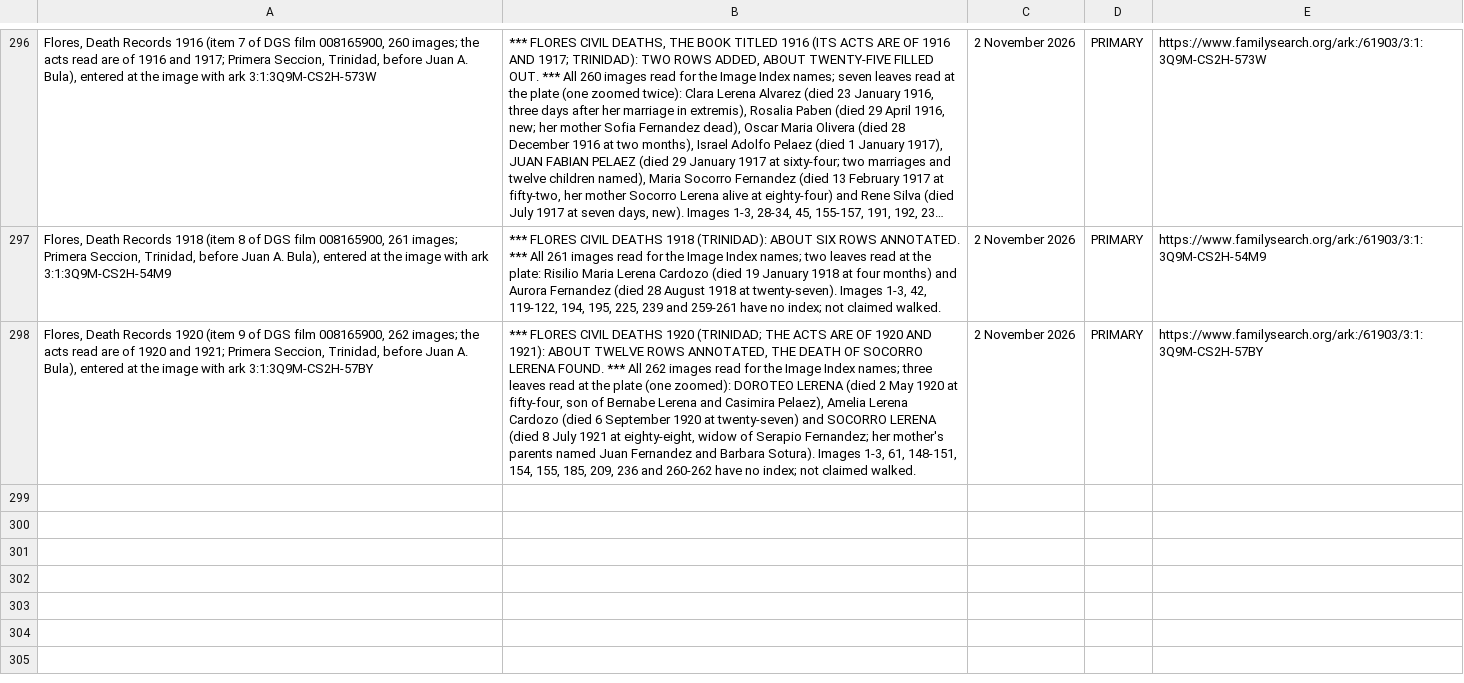
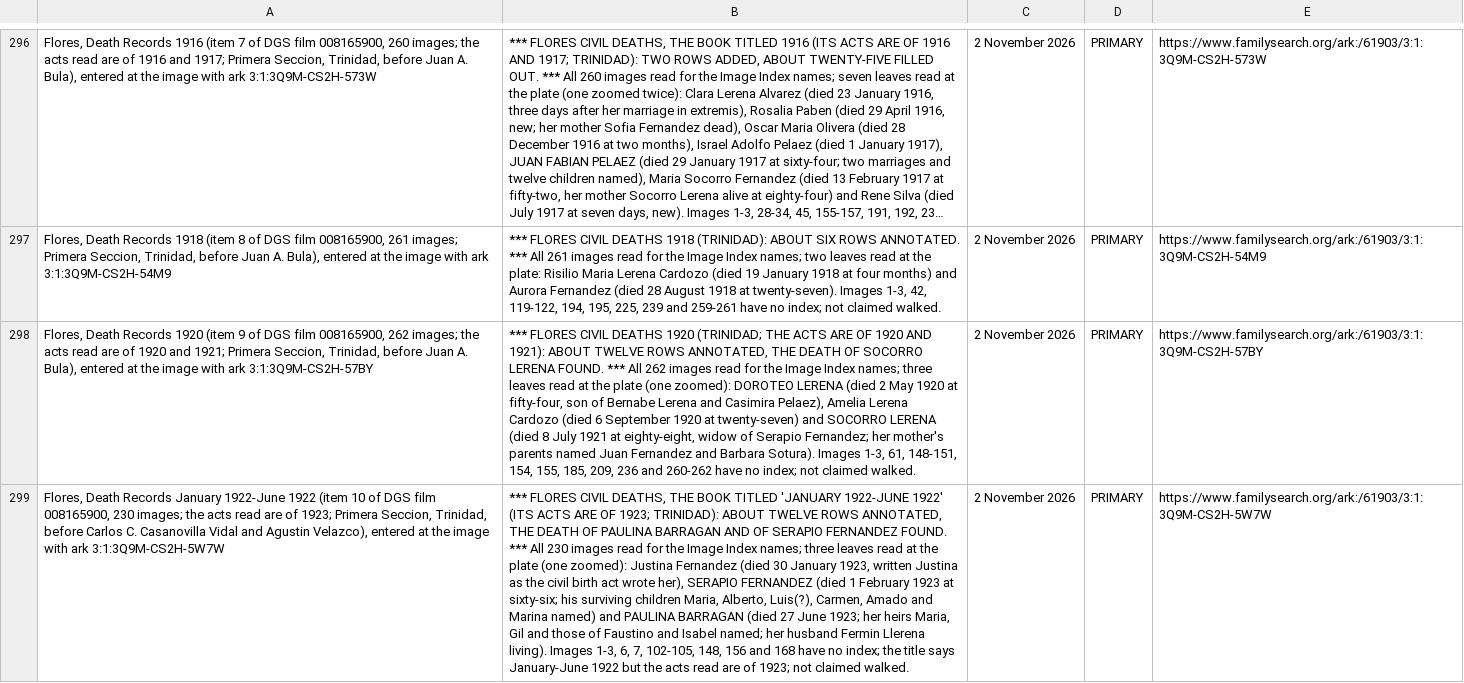
Before and after one commit to daviddef/TheLerena, a TSV file: data/sources-consulted.tsv, drawn as a sheet; only a part is shown, gaps mark what is left out; long unchanged cells end in …; the diff names each change by its address in the sheet, - before the commit and + after, or states it on an @@ line.

```diff
--- a/data/sources-consulted.tsv
+++ b/data/sources-consulted.tsv
+row 299: Flores, Death Records January 1922-June 1922 (item 10 of DGS film 008165900, 230 images; the acts read are of 1923; Primera Seccion, Trinidad, before Carlos C. Casanovilla Vidal and Agustin Velazco), entered at the image with ark 3:1:3Q9M-CS2H-5W7W | *** FLORES CIVIL DEATHS, THE BOOK TITLED 'JANUARY 1922-JUNE 1922' (ITS ACTS ARE OF 1923; TRINIDAD): ABOUT TWELVE ROWS ANNOTATED, THE DEATH OF PAULINA BARRAGAN AND OF SERAPIO FERNANDEZ FOUND. *** All 230 images read for the Image Index names; three leaves read at the plate (one zoomed): Justina Fernandez (died 30 January 1923, written Justina as the civil birth act wrote her), SERAPIO FERNANDEZ (died 1 February 1923 at sixty-six; his surviving children Maria, Alberto, Luis(?), Carmen, Amado and Marina named) and PAULINA BARRAGAN (died 27 June 1923; her heirs Maria, Gil and those of Faustino and Isabel named; her husband Fermin Llerena living). Images 1-3, 6, 7, 102-105, 148, 156 and 168 have no index; the title says January-June 1922 but the acts read are of 1923; not claimed walked. | 2 November 2026 | PRIMARY | https://www.familysearch.org/ark:/61903/3:1:3Q9M-CS2H-5W7W
```
Also changed, not shown: data/last-attested-alive.tsv, 9 other files.
